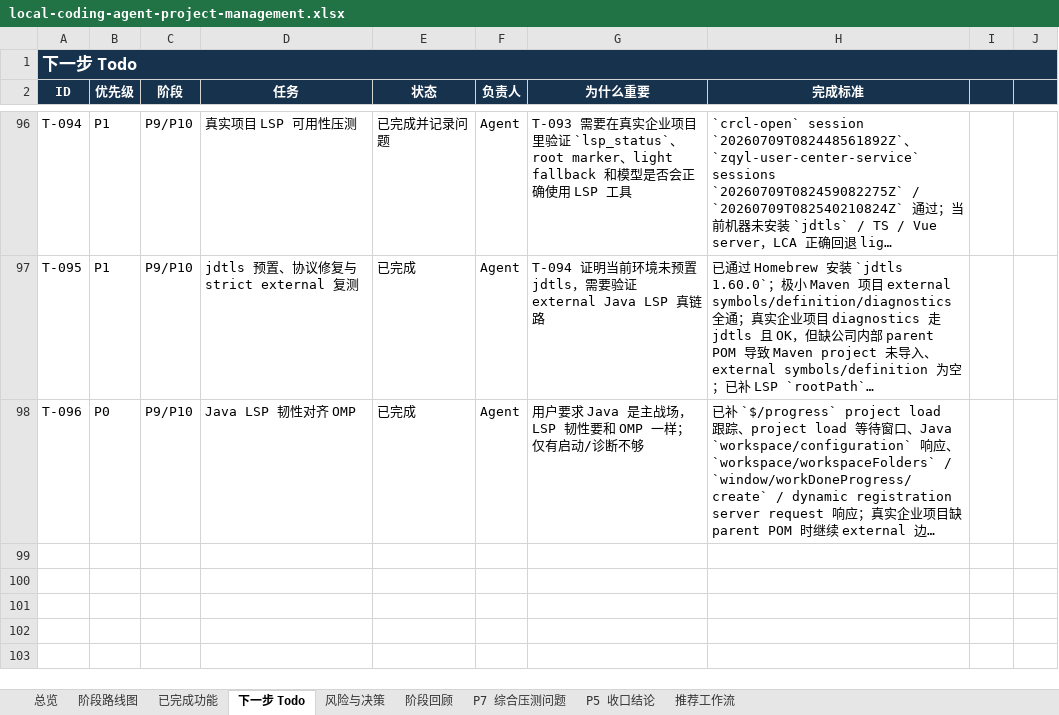
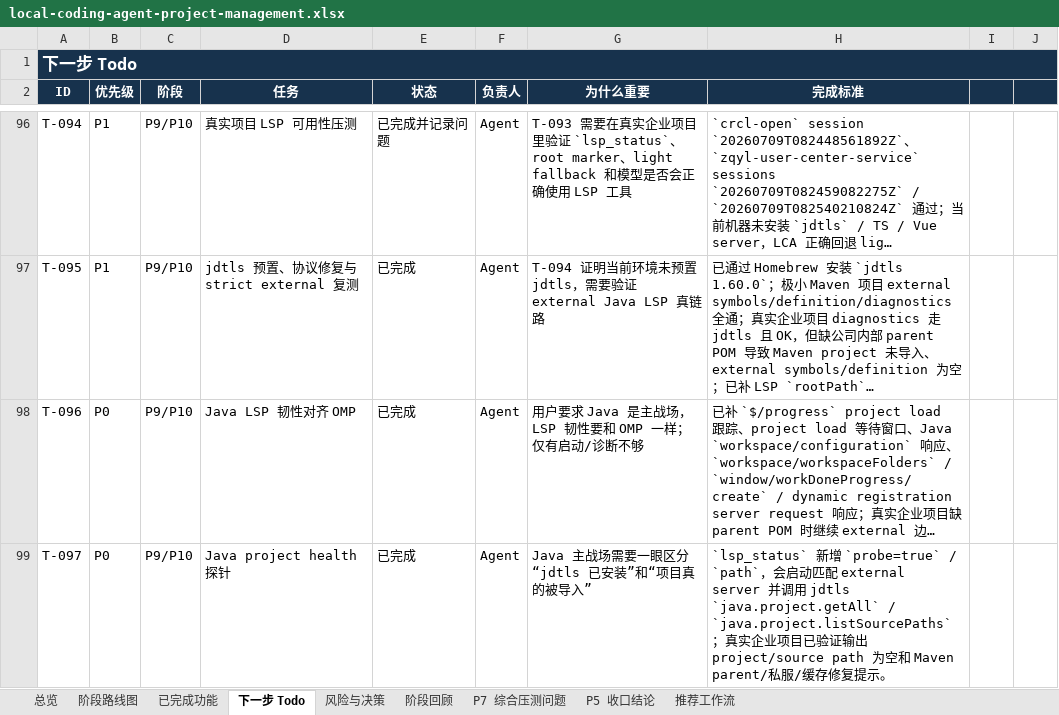
Before and after one commit to noone6931/lca-private-handoff-20260803, an Excel workbook: docs/local-coding-agent-project-management.xlsx, sheet 下一步 Todo, drawn as a sheet; only a part is shown, gaps mark what is left out; long unchanged cells end in …; values as stored, in another font and other column widths than the file's, no borders; the diff names each change by its address in the sheet, - before the commit and + after, or states it on an @@ line.

Commit message:
Add Java LSP project health probe

```diff
--- a/docs/local-coding-agent-project-management.xlsx (sheet 下一步 Todo)
+++ b/docs/local-coding-agent-project-management.xlsx (sheet 下一步 Todo)
+row 99: T-097 | P0 | P9/P10 | Java project health 探针 | 已完成 | Agent | Java 主战场需要一眼区分“jdtls 已安装”和“项目真的被导入” | `lsp_status` 新增 `probe=true` / `path`，会启动匹配 external server 并调用 jdtls `java.project.getAll` / `java.project.listSourcePaths`；真实企业项目已验证输出 project/source path 为空和 Maven parent/私服/缓存修复提示。
```
Also changed, not shown: sheet 总览, sheet P5 收口结论, sheet 阶段回顾, sheet 已完成功能, sheet 风险与决策, 7 other files.
